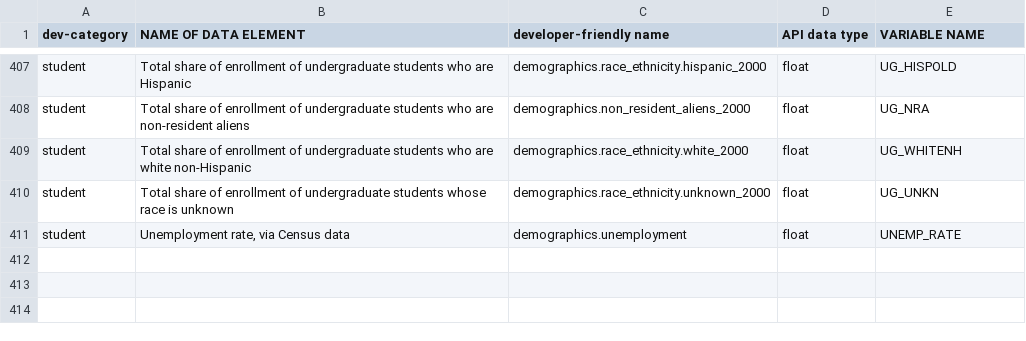
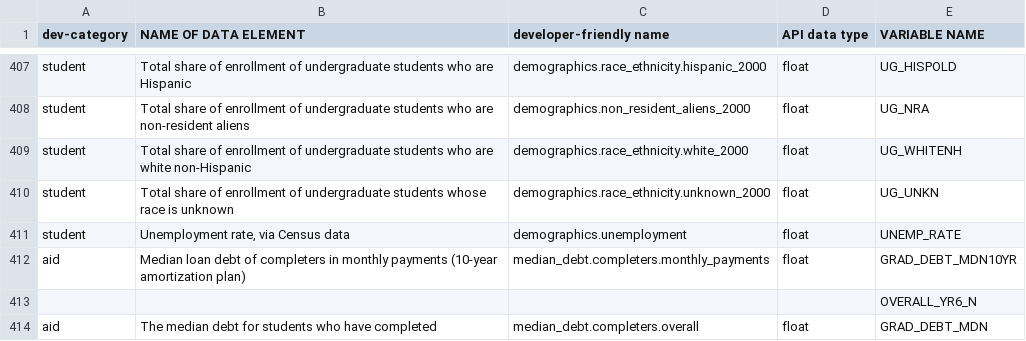
Before and after one commit to theaddies/final_project, a CSV file: data_documentation/column_heading_template_new.csv, drawn as a sheet; only a part is shown, gaps mark what is left out.

```diff
--- a/data_documentation/column_heading_template_new.csv
+++ b/data_documentation/column_heading_template_new.csv
@@ -416 +416,4 @@ student,Total share of enrollment of undergraduate students whose race is unknow
 student,"Unemployment rate, via Census data",demographics.unemployment,float,UNEMP_RATE
+aid,Median loan debt of completers in monthly payments (10-year amortization plan),median_debt.completers.monthly_payments,float,GRAD_DEBT_MDN10YR
+,,,,OVERALL_YR6_N
+aid,The median debt for students who have completed,median_debt.completers.overall,float,GRAD_DEBT_MDN
```
Also changed, not shown: data_documentation/forbes_ranking_sorted_calc_df_top_50.csv, 14 other files.
